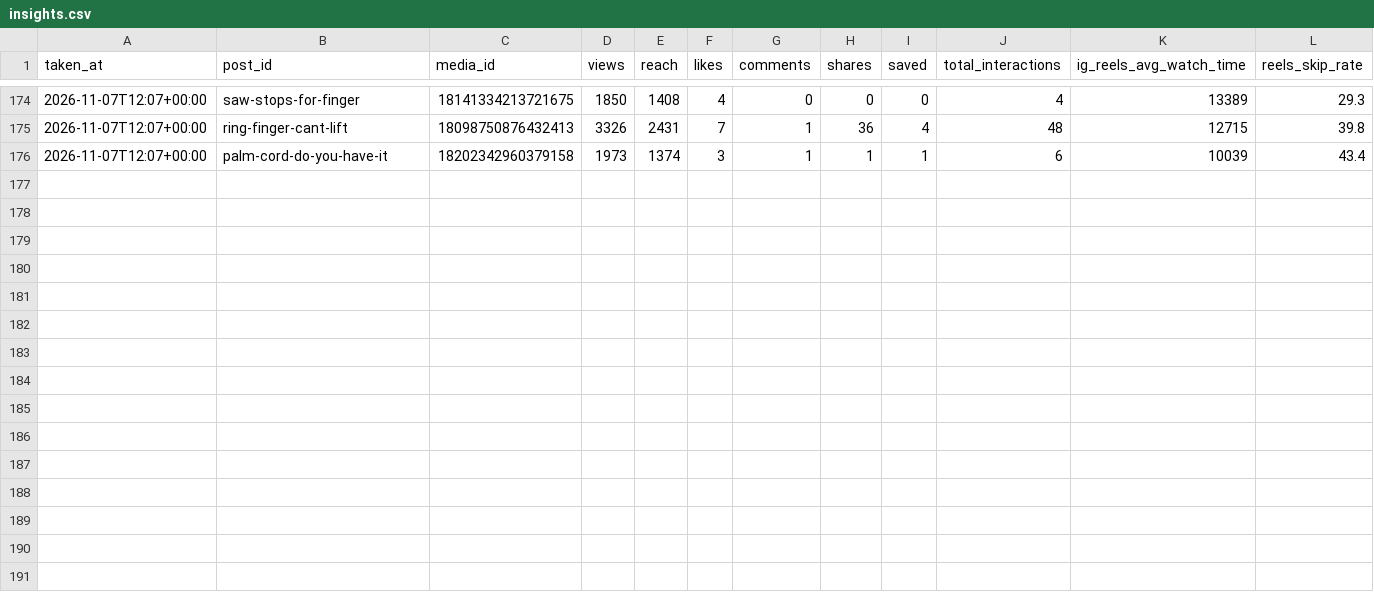
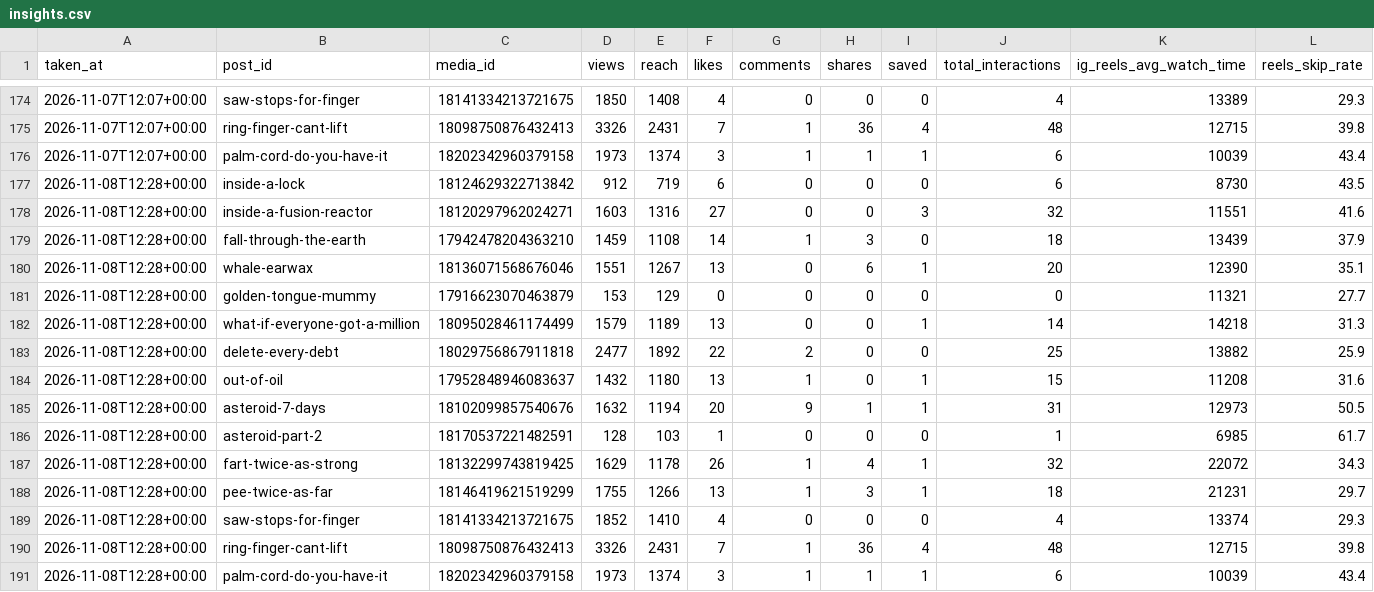
Before and after one commit to ouzhantrk98/whats-insideit-reels, a CSV file: publisher/insights.csv, drawn as a sheet; only a part is shown, gaps mark what is left out.

Commit message:
Insights snapshot

```diff
--- a/publisher/insights.csv
+++ b/publisher/insights.csv
@@ -176 +176,16 @@ taken_at,post_id,media_id,views,reach,likes,comments,shares,saved,total_interact
 2026-11-07T12:07+00:00,palm-cord-do-you-have-it,18202342960379158,1973,1374,3,1,1,1,6,10039,43.4
+2026-11-08T12:28+00:00,inside-a-lock,18124629322713842,912,719,6,0,0,0,6,8730,43.5
+2026-11-08T12:28+00:00,inside-a-fusion-reactor,18120297962024271,1603,1316,27,0,0,3,32,11551,41.6
+2026-11-08T12:28+00:00,fall-through-the-earth,17942478204363210,1459,1108,14,1,3,0,18,13439,37.9
+2026-11-08T12:28+00:00,whale-earwax,18136071568676046,1551,1267,13,0,6,1,20,12390,35.1
+2026-11-08T12:28+00:00,golden-tongue-mummy,17916623070463879,153,129,0,0,0,0,0,11321,27.7
+2026-11-08T12:28+00:00,what-if-everyone-got-a-million,18095028461174499,1579,1189,13,0,0,1,14,14218,31.3
+2026-11-08T12:28+00:00,delete-every-debt,18029756867911818,2477,1892,22,2,0,0,25,13882,25.9
+2026-11-08T12:28+00:00,out-of-oil,17952848946083637,1432,1180,13,1,0,1,15,11208,31.6
+2026-11-08T12:28+00:00,asteroid-7-days,18102099857540676,1632,1194,20,9,1,1,31,12973,50.5
+2026-11-08T12:28+00:00,asteroid-part-2,18170537221482591,128,103,1,0,0,0,1,6985,61.7
+2026-11-08T12:28+00:00,fart-twice-as-strong,18132299743819425,1629,1178,26,1,4,1,32,22072,34.3
+2026-11-08T12:28+00:00,pee-twice-as-far,18146419621519299,1755,1266,13,1,3,1,18,21231,29.7
+2026-11-08T12:28+00:00,saw-stops-for-finger,18141334213721675,1852,1410,4,0,0,0,4,13374,29.3
+2026-11-08T12:28+00:00,ring-finger-cant-lift,18098750876432413,3326,2431,7,1,36,4,48,12715,39.8
+2026-11-08T12:28+00:00,palm-cord-do-you-have-it,18202342960379158,1973,1374,3,1,1,1,6,10039,43.4
```
